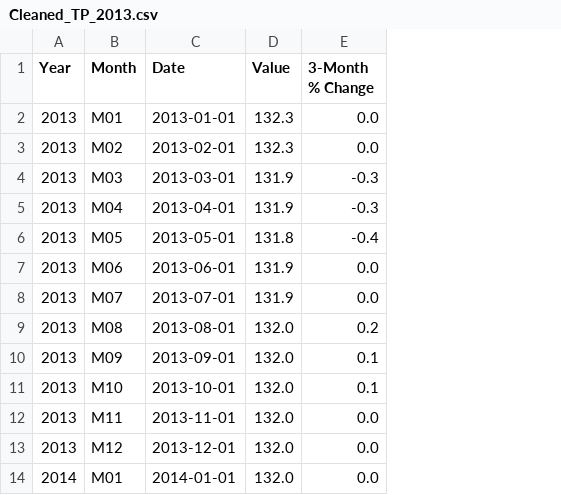
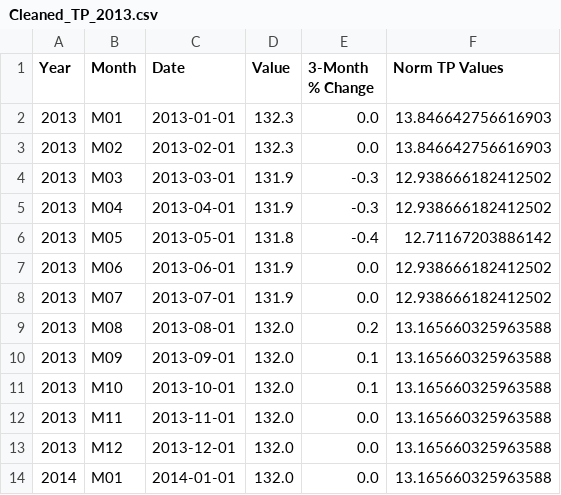
Before and after one commit to Kotoflame/Project_1-Group_3, a CSV file: Resources/API_Data/Cleaned_TP_2013.csv, drawn as a sheet; only a part is shown; the diff names each change by its address in the sheet, - before the commit and + after, or states it on an @@ line.

```diff
--- a/Resources/API_Data/Cleaned_TP_2013.csv
+++ b/Resources/API_Data/Cleaned_TP_2013.csv
+column F (Norm TP Values), rows 2-14: 13.846642756616903 | 13.846642756616903 | 12.938666182412502 | 12.938666182412502 | 12.71167203886142 | 12.938666182412502 | 12.938666182412502 | 13.165660325963588 | 13.165660325963588 | 13.165660325963588 | 13.165660325963588 | 13.165660325963588 | 13.165660325963588
```
Also changed, not shown: Resources/API_Data/Cleaned_Bananas_2013.csv, Resources/API_Data/Cleaned_Eggs_2013.csv, 9 other files.
